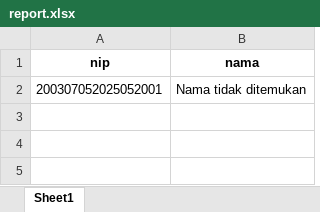
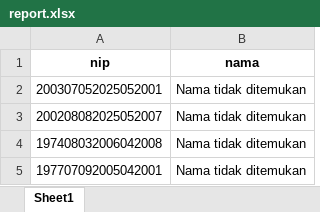
Before and after one commit to msrdhan/dms-remote, an Excel workbook: report.xlsx, sheet Sheet1, drawn as a sheet; values as stored, in another font and other column widths than the file's, no borders; the diff names each change by its address in the sheet, - before the commit and + after, or states it on an @@ line.

```diff
--- a/report.xlsx (sheet Sheet1)
+++ b/report.xlsx (sheet Sheet1)
+row 3: 200208082025052007 | Nama tidak ditemukan
+row 4: 197408032006042008 | Nama tidak ditemukan
+row 5: 197707092005042001 | Nama tidak ditemukan
```
Also changed, not shown: 3 other files.
